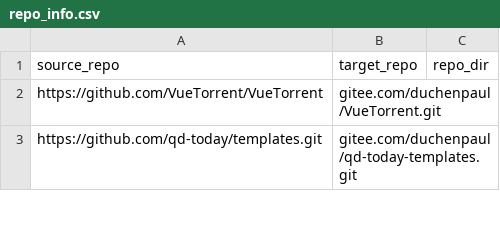
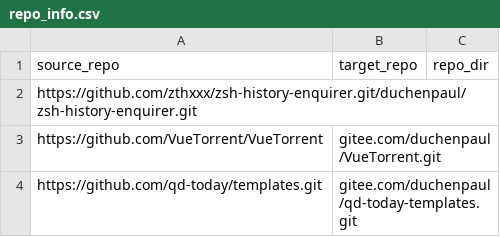
Before and after one commit to duchenpaul/github_sync_to_gitee, a CSV file: repo_info.csv, drawn as a sheet; only a part is shown.

Commit message:
Update repo_info.csv

```diff
--- a/repo_info.csv
+++ b/repo_info.csv
@@ -1,2 +1,3 @@
 source_repo,target_repo,repo_dir
+https://github.com/zthxxx/zsh-history-enquirer.git/duchenpaul/zsh-history-enquirer.git,
 https://github.com/VueTorrent/VueTorrent,gitee.com/duchenpaul/VueTorrent.git,
```
